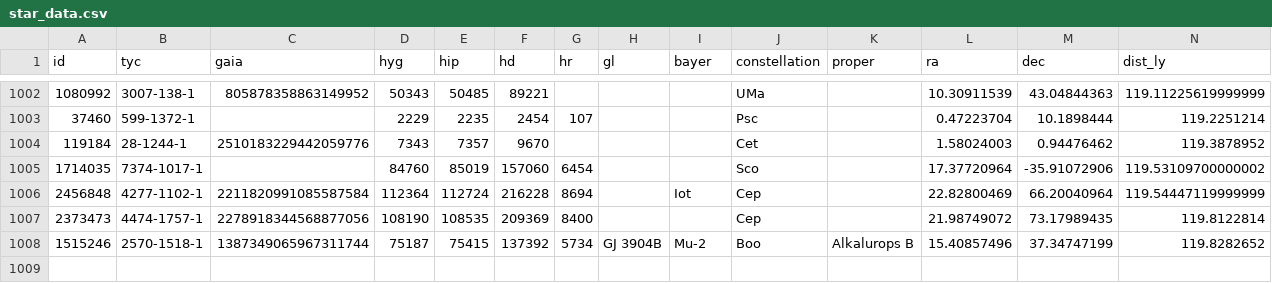
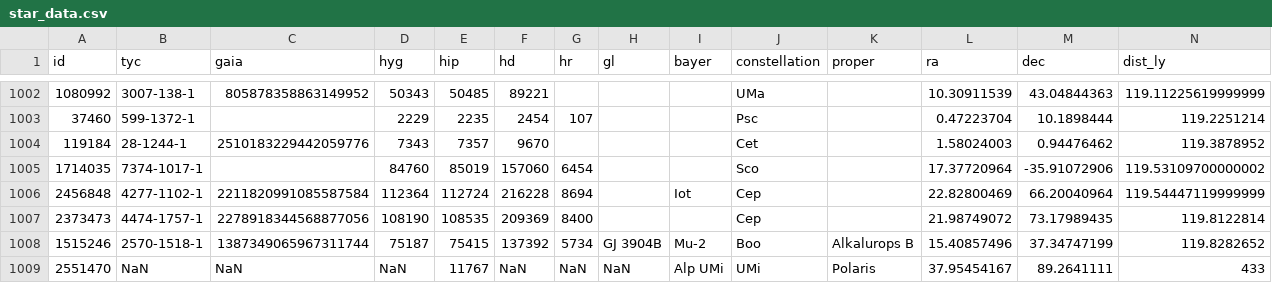
Before and after one commit to brengall99/stellar_calculator, a CSV file: app/data/star_data.csv, drawn as a sheet; only a part is shown, gaps mark what is left out; rows hold the shown columns only; the diff names each change by its address in the sheet, - before the commit and + after, or states it on an @@ line.

```diff
--- a/app/data/star_data.csv
+++ b/app/data/star_data.csv
+row 1009: 2551470 | NaN | NaN | NaN | 11767 | NaN | NaN | NaN | Alp UMi | UMi | Polaris | 37.95454167 | 89.2641111 | 433
```
Also changed, not shown: 3 other files.
